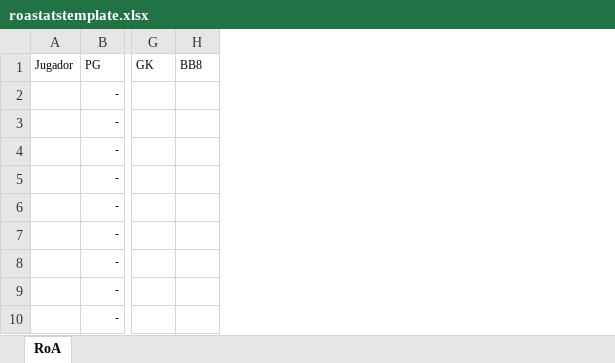
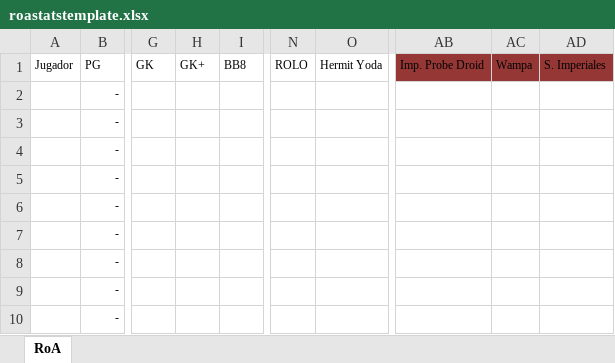
Before and after one commit to miguelluaces/roa-stats, an Excel workbook: src/main/resources/templates/roastatstemplate.xlsx, sheet RoA, drawn as a sheet; only a part is shown, gaps mark what is left out; values as stored, in another font and other column widths than the file's, no borders; conditional formats and table styles not drawn; the diff names each change by its address in the sheet, - before the commit and + after, or states it on an @@ line.

```diff
--- a/src/main/resources/templates/roastatstemplate.xlsx (sheet RoA)
+++ b/src/main/resources/templates/roastatstemplate.xlsx (sheet RoA)
+column H, row 1: GK+
+column N, row 1: ROLO
+column O, row 1: Hermit Yoda
+column AB, row 1: Imp. Probe Droid
+column AC, row 1: Wampa
+column AD, row 1: S. Imperiales
```
Also changed, not shown: src/main/resources/templates/roaestadotemplate.xlsx, 4 other files.
